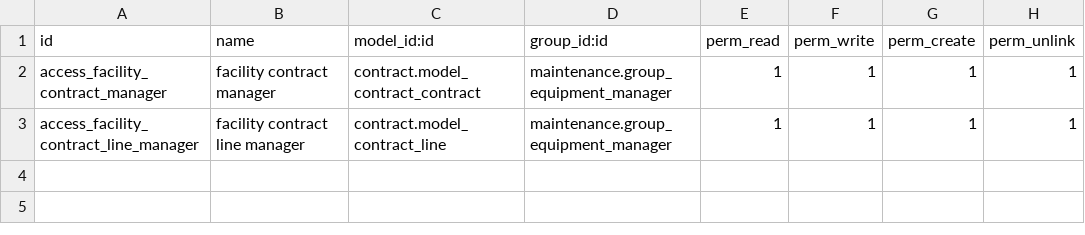
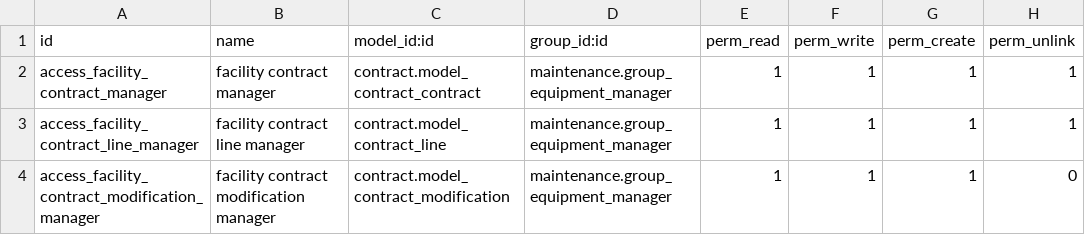
Before and after one commit to Mohamed95Amer/Mohamed95Amer, a CSV file: construction-erp/custom-addons/facility_contract/security/ir.model.access.csv, drawn as a sheet; the diff names each change by its address in the sheet, - before the commit and + after, or states it on an @@ line.

```diff
--- a/construction-erp/custom-addons/facility_contract/security/ir.model.access.csv
+++ b/construction-erp/custom-addons/facility_contract/security/ir.model.access.csv
+row 4: access_facility_contract_modification_manager | facility contract modification manager | contract.model_contract_modification | maintenance.group_equipment_manager | 1 | 1 | 1 | 0
```
Also changed, not shown: 2 other files.
